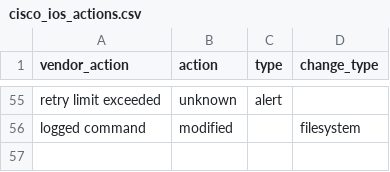
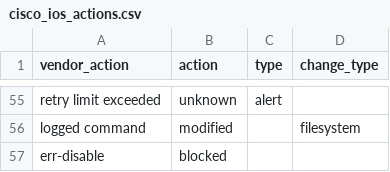
Before and after one commit to inspired/TA-cisco_ios, a CSV file: lookups/cisco_ios_actions.csv, drawn as a sheet; only a part is shown, gaps mark what is left out.

Commit message:
Update cisco_ios_actions.csv

```diff
--- a/lookups/cisco_ios_actions.csv
+++ b/lookups/cisco_ios_actions.csv
@@ -56 +56,2 @@ retry limit exceeded,unknown,alert,
 logged command,modified,,filesystem
+err-disable,blocked,,
```
